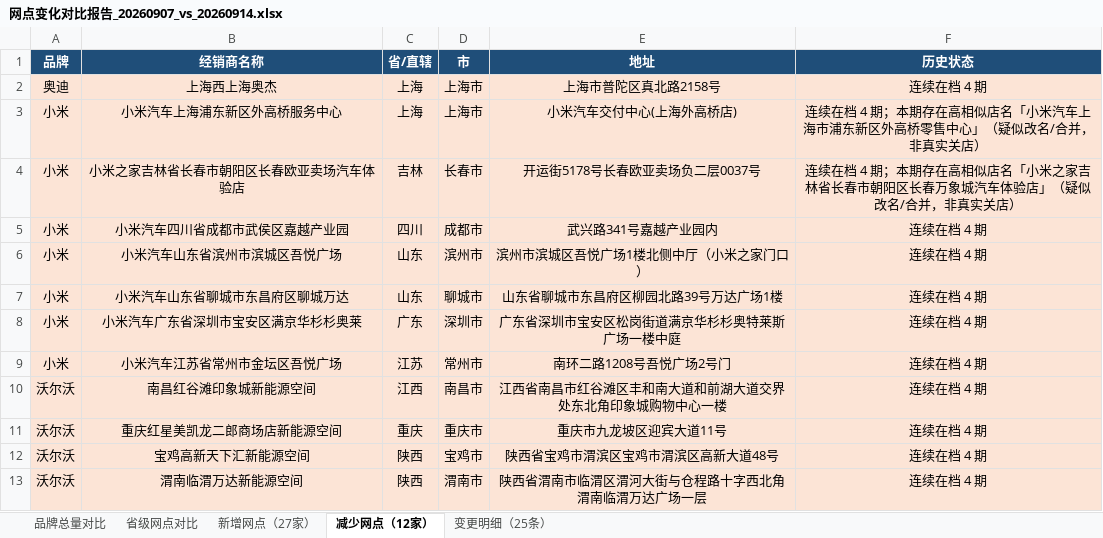
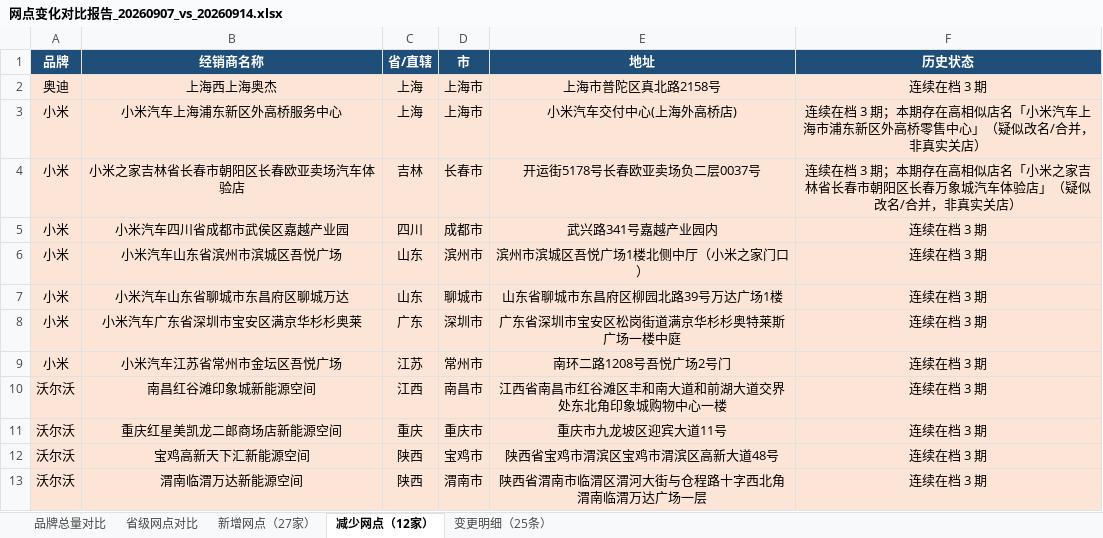
Before and after one commit to William-1225/William-1225.github.io, an Excel workbook: report/downloads/reports/网点变化对比报告_20260907_vs_20260914.xlsx, sheet 减少网点（12家）, drawn as a sheet; values as stored, in another font and other column widths than the file's, no borders; the diff names each change by its address in the sheet, - before the commit and + after, or states it on an @@ line.

```diff
--- a/report/downloads/reports/网点变化对比报告_20260907_vs_20260914.xlsx (sheet 减少网点（12家）)
+++ b/report/downloads/reports/网点变化对比报告_20260907_vs_20260914.xlsx (sheet 减少网点（12家）)
-F2 (历史状态): 连续在档 4 期
+F2 (历史状态): 连续在档 3 期
-F3 (历史状态): …续在档 4 期；本期…
+F3 (历史状态): …续在档 3 期；本期…
-F4 (历史状态): …续在档 4 期；本期…
+F4 (历史状态): …续在档 3 期；本期…
-F5:F13 (历史状态): 连续在档 4 期
+F5:F13 (历史状态): 连续在档 3 期
```
Also changed, not shown: sheet 变更明细（25条）, sheet 新增网点（27家）, report/downloads/reports/网点变化对比报告_20260824_vs_20260831.xlsx, report/downloads/reports/网点变化对比报告_20260914_vs_20260921.xlsx, 34 other files.
